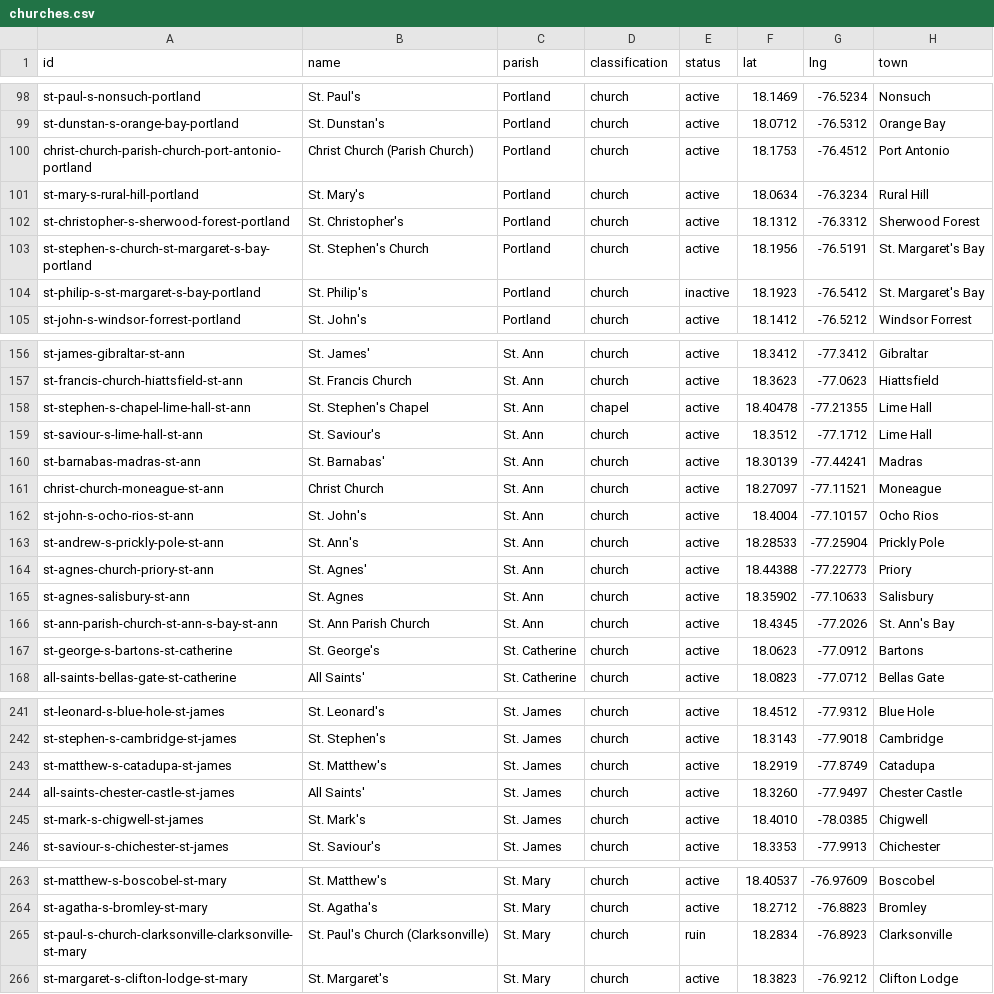
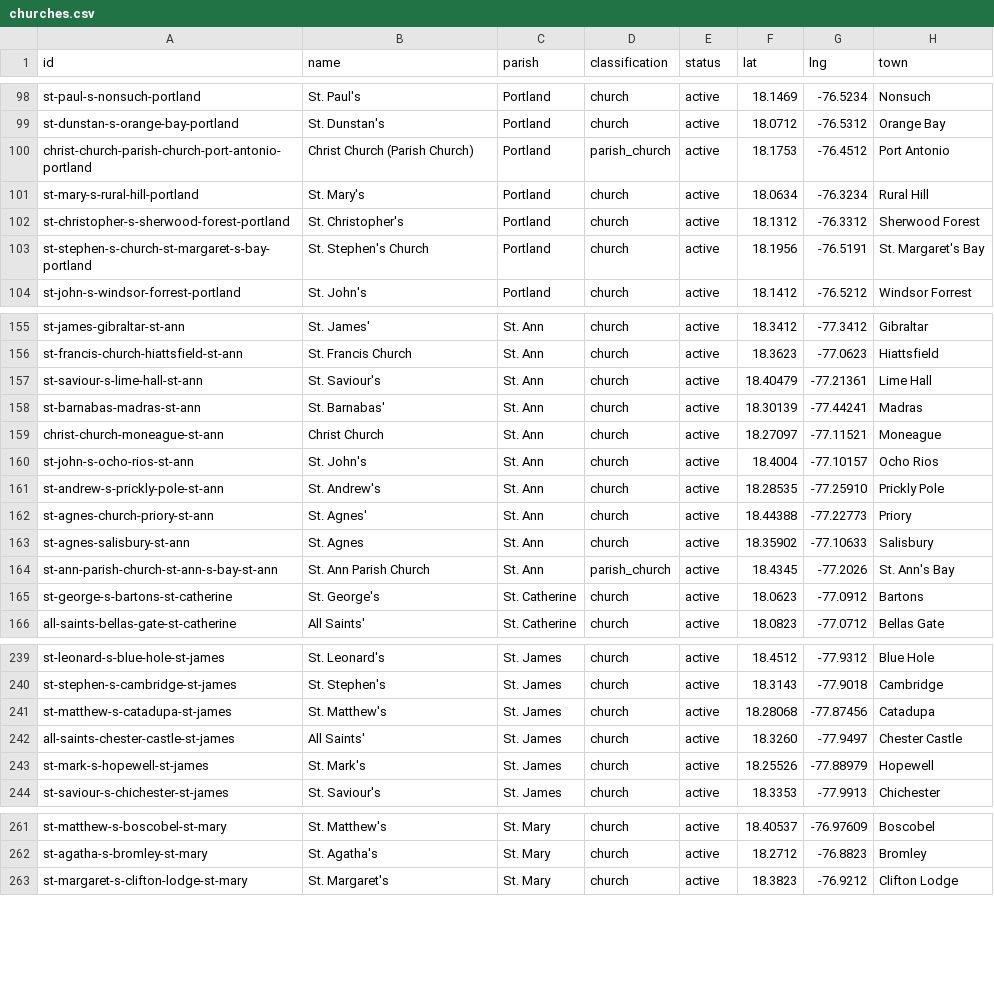
Before and after one commit to kwierenga/Anglican-Churches-in-Jamaica, a CSV file: data/churches.csv, drawn as a sheet; only a part is shown, gaps mark what is left out; the diff covers the shown part only.

```diff
--- a/data/churches.csv
+++ b/data/churches.csv
@@ -99,3 +99,3 @@ st-paul-s-nonsuch-portland,St. Paul's,Portland,church,active,18.1469,-76.5234,No
 st-dunstan-s-orange-bay-portland,St. Dunstan's,Portland,church,active,18.0712,-76.5312,Orange Bay
-christ-church-parish-church-port-antonio-portland,Christ Church (Parish Church),Portland,church,active,18.1753,-76.4512,Port Antonio
+christ-church-parish-church-port-antonio-portland,Christ Church (Parish Church),Portland,parish_church,active,18.1753,-76.4512,Port Antonio
 st-mary-s-rural-hill-portland,St. Mary's,Portland,church,active,18.0634,-76.3234,Rural Hill
@@ -103,3 +103,2 @@ st-christopher-s-sherwood-forest-portland,St. Christopher's,Portland,church,acti
 st-stephen-s-church-st-margaret-s-bay-portland,St. Stephen's Church,Portland,church,active,18.1956,-76.5191,St. Margaret's Bay
-st-philip-s-st-margaret-s-bay-portland,St. Philip's,Portland,church,inactive,18.1923,-76.5412,St. Margaret's Bay
 st-john-s-windsor-forrest-portland,St. John's,Portland,church,active,18.1412,-76.5212,Windsor Forrest
@@ -157,4 +156,3 @@ st-james-gibraltar-st-ann,St. James',St. Ann,church,active,18.3412,-77.3412,Gibr
 st-francis-church-hiattsfield-st-ann,St. Francis Church,St. Ann,church,active,18.3623,-77.0623,Hiattsfield
-st-stephen-s-chapel-lime-hall-st-ann,St. Stephen's Chapel,St. Ann,chapel,active,18.40478,-77.21355,Lime Hall
-st-saviour-s-lime-hall-st-ann,St. Saviour's,St. Ann,church,active,18.3512,-77.1712,Lime Hall
+st-saviour-s-lime-hall-st-ann,St. Saviour's,St. Ann,church,active,18.40479,-77.21361,Lime Hall
 st-barnabas-madras-st-ann,St. Barnabas',St. Ann,church,active,18.30139,-77.44241,Madras
@@ -162,6 +160,6 @@ christ-church-moneague-st-ann,Christ Church,St. Ann,church,active,18.27097,-77.1
 st-john-s-ocho-rios-st-ann,St. John's,St. Ann,church,active,18.4004,-77.10157,Ocho Rios
-st-andrew-s-prickly-pole-st-ann,St. Ann's,St. Ann,church,active,18.28533,-77.25904,Prickly Pole
+st-andrew-s-prickly-pole-st-ann,St. Andrew's,St. Ann,church,active,18.28535,-77.25910,Prickly Pole
 st-agnes-church-priory-st-ann,St. Agnes',St. Ann,church,active,18.44388,-77.22773,Priory
 st-agnes-salisbury-st-ann,St. Agnes,St. Ann,church,active,18.35902,-77.10633,Salisbury
-st-ann-parish-church-st-ann-s-bay-st-ann,St. Ann Parish Church,St. Ann,church,active,18.4345,-77.2026,St. Ann's Bay
+st-ann-parish-church-st-ann-s-bay-st-ann,St. Ann Parish Church,St. Ann,parish_church,active,18.4345,-77.2026,St. Ann's Bay
 st-george-s-bartons-st-catherine,St. George's,St. Catherine,church,active,18.0623,-77.0912,Bartons
@@ -242,5 +240,5 @@ st-leonard-s-blue-hole-st-james,St. Leonard's,St. James,church,active,18.4512,-7
 st-stephen-s-cambridge-st-james,St. Stephen's,St. James,church,active,18.3143,-77.9018,Cambridge
-st-matthew-s-catadupa-st-james,St. Matthew's,St. James,church,active,18.2919,-77.8749,Catadupa
+st-matthew-s-catadupa-st-james,St. Matthew's,St. James,church,active,18.28068,-77.87456,Catadupa
 all-saints-chester-castle-st-james,All Saints',St. James,church,active,18.3260,-77.9497,Chester Castle
-st-mark-s-chigwell-st-james,St. Mark's,St. James,church,active,18.4010,-78.0385,Chigwell
+st-mark-s-hopewell-st-james,St. Mark's,St. James,church,active,18.25526,-77.88979,Hopewell
 st-saviour-s-chichester-st-james,St. Saviour's,St. James,church,active,18.3353,-77.9913,Chichester
@@ -264,3 +262,2 @@ st-matthew-s-boscobel-st-mary,St. Matthew's,St. Mary,church,active,18.40537,-76.
 st-agatha-s-bromley-st-mary,St. Agatha's,St. Mary,church,active,18.2712,-76.8823,Bromley
-st-paul-s-church-clarksonville-clarksonville-st-mary,St. Paul's Church (Clarksonville),St. Mary,church,ruin,18.2834,-76.8923,Clarksonville
 st-margaret-s-clifton-lodge-st-mary,St. Margaret's,St. Mary,church,active,18.3823,-76.9212,Clifton Lodge
```
Also changed, not shown: 5 removed rows and 24 edited cells elsewhere in this file, 28 other files.
